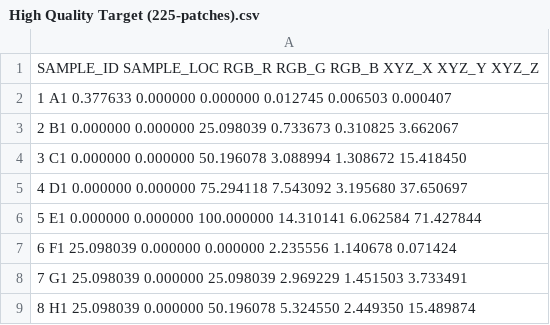
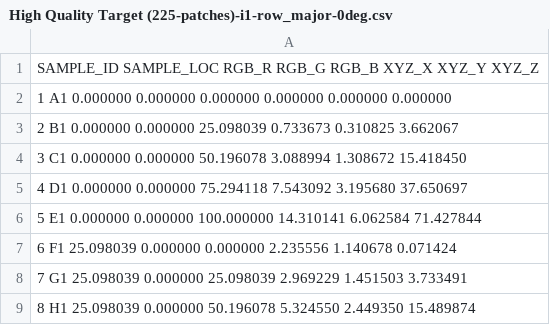
Before and after one commit to soul-traveller/read_image_patch_colors, a CSV file: Example Targets Read/ArgyllCMS printtarg targets/High Quality Target (225-patches)-i1-row_major-0deg/High Quality Target (225-patches)-i1-row_major-0deg.csv (was Example Targets Read/SpyderPrint Targets/High Quality Target (1-page, 225-patches)/High Quality Target (225-patches).csv), drawn as a sheet; only a part is shown.

```diff
--- a/Example Targets Read/SpyderPrint Targets/High Quality Target (1-page, 225-patches)/High Quality Target (225-patches).csv
+++ b/Example Targets Read/ArgyllCMS printtarg targets/High Quality Target (225-patches)-i1-row_major-0deg/High Quality Target (225-patches)-i1-row_major-0deg.csv
@@ -1,3 +1,3 @@
 SAMPLE_ID SAMPLE_LOC RGB_R RGB_G RGB_B XYZ_X XYZ_Y XYZ_Z
-1 A1 0.377633 0.000000 0.000000 0.012745 0.006503 0.000407
+1 A1 0.000000 0.000000 0.000000 0.000000 0.000000 0.000000
 2 B1 0.000000 0.000000 25.098039 0.733673 0.310825 3.662067
```
Also changed, not shown: Example Targets Read/SpyderPrint Targets/Expert Target (3-pages, 729-patches)/Expert Target Page 2 of 3 (243-patches).csv, Example Targets Read/SpyderPrint Targets/Expert Target (large) (1-page, 729-patches)/Expert Target (large)(729-patches).csv, 49 other files.
